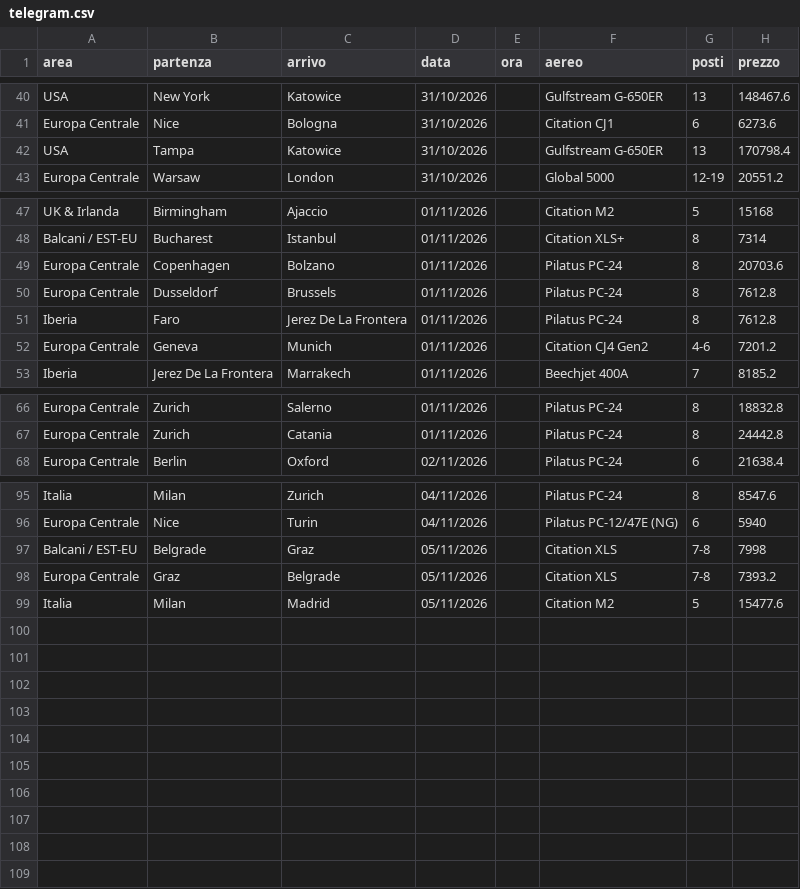
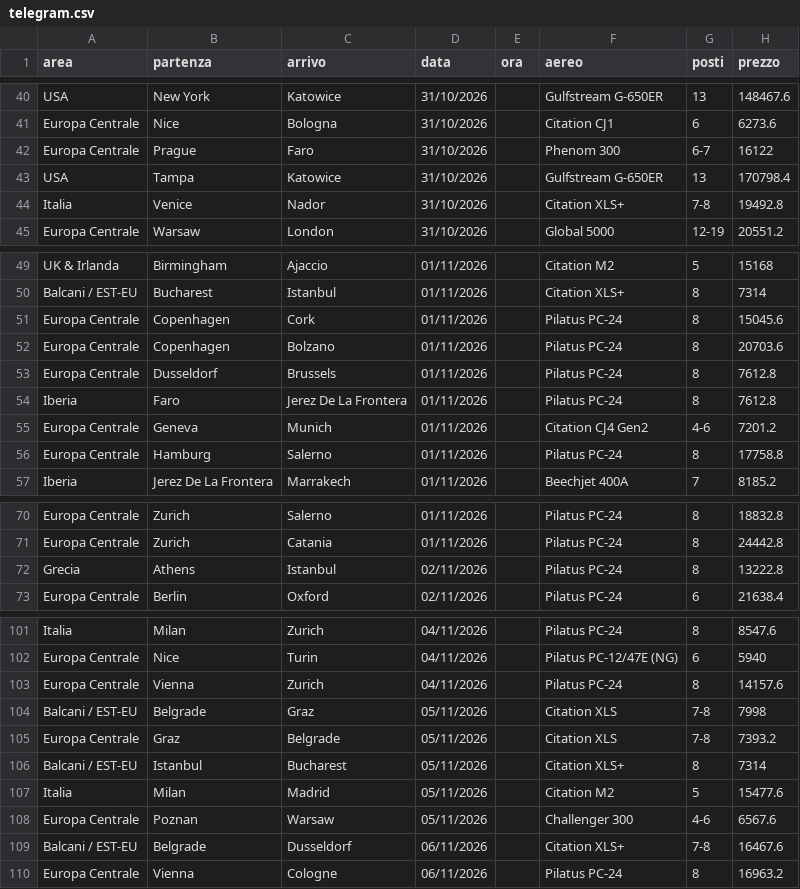
Before and after one commit to Stefano-1898/ypj-emptylegs, a CSV file: data/telegram.csv, drawn as a sheet; only a part is shown, gaps mark what is left out; the diff covers the shown part only; the diff names each change by its address in the sheet, - before the commit and + after, or states it on an @@ line.

```diff
--- a/data/telegram.csv
+++ b/data/telegram.csv
+row 42: Europa Centrale | Prague | Faro | 31/10/2026 |  | Phenom 300 | 6-7 | 16122
+row 44: Italia | Venice | Nador | 31/10/2026 |  | Citation XLS+ | 7-8 | 19492.8
+row 51: Europa Centrale | Copenhagen | Cork | 01/11/2026 |  | Pilatus PC-24 | 8 | 15045.6
+row 56: Europa Centrale | Hamburg | Salerno | 01/11/2026 |  | Pilatus PC-24 | 8 | 17758.8
+row 72: Grecia | Athens | Istanbul | 02/11/2026 |  | Pilatus PC-24 | 8 | 13222.8
+row 103: Europa Centrale | Vienna | Zurich | 04/11/2026 |  | Pilatus PC-24 | 8 | 14157.6
+row 106: Balcani / EST-EU | Istanbul | Bucharest | 05/11/2026 |  | Citation XLS+ | 8 | 7314
+row 108: Europa Centrale | Poznan | Warsaw | 05/11/2026 |  | Challenger 300 | 4-6 | 6567.6
+row 109: Balcani / EST-EU | Belgrade | Dusseldorf | 06/11/2026 |  | Citation XLS+ | 7-8 | 16467.6
+row 110: Europa Centrale | Vienna | Cologne | 06/11/2026 |  | Pilatus PC-24 | 8 | 16963.2
```
Also changed, not shown: 1 added row elsewhere in this file, data/emptylegs.csv, data/emptylegs_v2.csv, 4 other files.
